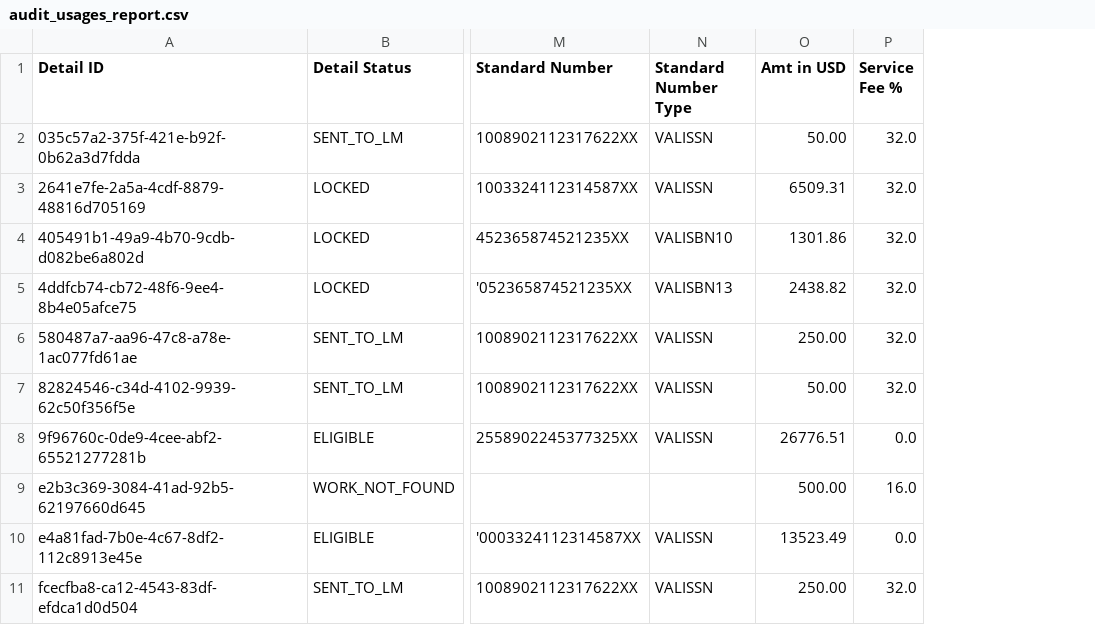
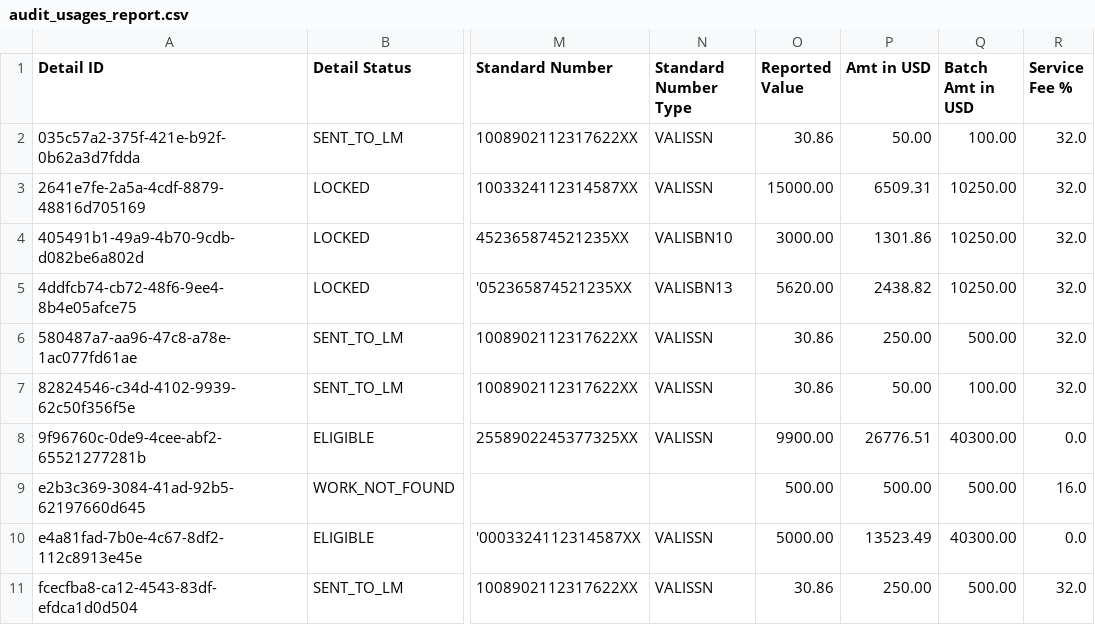
Before and after one commit to Dzmitry-Basiachenka/dist-foreign-aliakh, a CSV file: dist-foreign-repository/src/testInteg/resources/com/copyright/rup/dist/foreign/repository/impl/csv/audit_usages_report.csv, drawn as a sheet; only a part is shown, gaps mark what is left out; the diff names each change by its address in the sheet, - before the commit and + after, or states it on an @@ line.

Commit message:
B-52861 FDA: Update fields on Audit Tab: Add reported_value and batch_gross_amount columns to repository methods that retrieve usages for audit

```diff
--- a/dist-foreign-repository/src/testInteg/resources/com/copyright/rup/dist/foreign/repository/impl/csv/audit_usages_report.csv
+++ b/dist-foreign-repository/src/testInteg/resources/com/copyright/rup/dist/foreign/repository/impl/csv/audit_usages_report.csv
+column O (Reported Value), rows 2-11: 30.86 | 15000.00 | 3000.00 | 5620.00 | 30.86 | 30.86 | 9900.00 | 500.00 | 5000.00 | 30.86
+column Q (Batch Amt in USD), rows 2-11: 100.00 | 10250.00 | 10250.00 | 10250.00 | 500.00 | 100.00 | 40300.00 | 500.00 | 40300.00 | 500.00
```
Also changed, not shown: dist-foreign-repository/src/testInteg/resources/com/copyright/rup/dist/foreign/repository/impl/csv/audit_usages_report_empty.csv, dist-foreign-repository/src/testInteg/resources/com/copyright/rup/dist/foreign/repository/impl/csv/audit_usages_report_post_distribution.csv, 6 other files.
